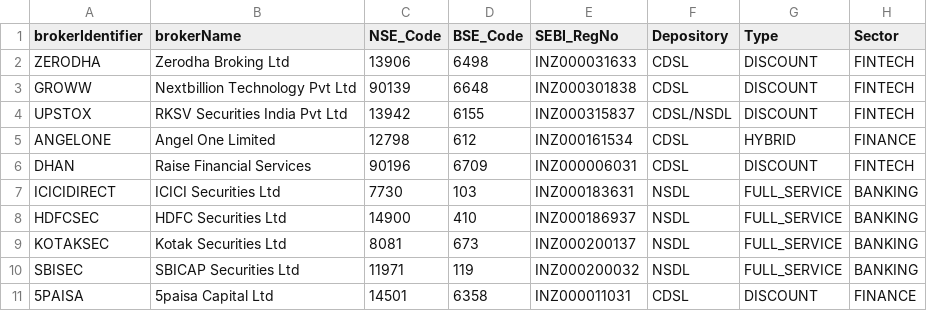
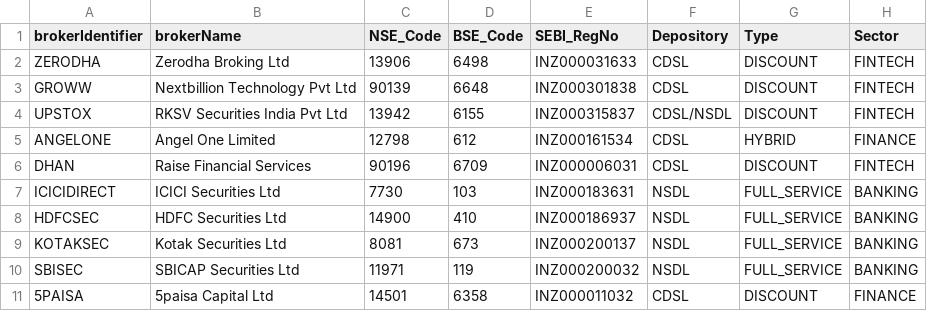
Before and after one commit to Harshavardhan320/StocksMarket-XL-practice, a CSV file: masterData/brokers/brokers.csv, drawn as a sheet.

Commit message:
Update brokers.csv

```diff
--- a/masterData/brokers/brokers.csv
+++ b/masterData/brokers/brokers.csv
@@ -10,2 +10,2 @@ KOTAKSEC,Kotak Securities Ltd,8081,673,INZ000200137,NSDL,FULL_SERVICE,BANKING
 SBISEC,SBICAP Securities Ltd,11971,119,INZ000200032,NSDL,FULL_SERVICE,BANKING
-5PAISA,5paisa Capital Ltd,14501,6358,INZ000011031,CDSL,DISCOUNT,FINANCE
+5PAISA,5paisa Capital Ltd,14501,6358,INZ000011032,CDSL,DISCOUNT,FINANCE
```
